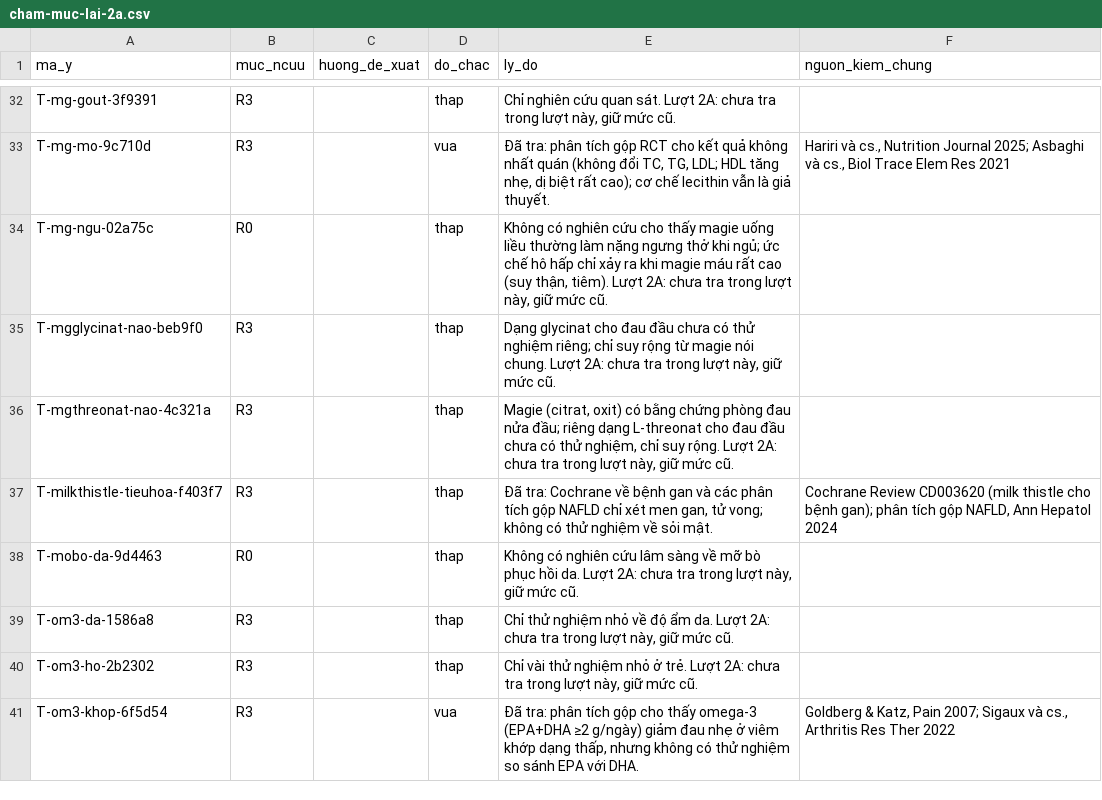
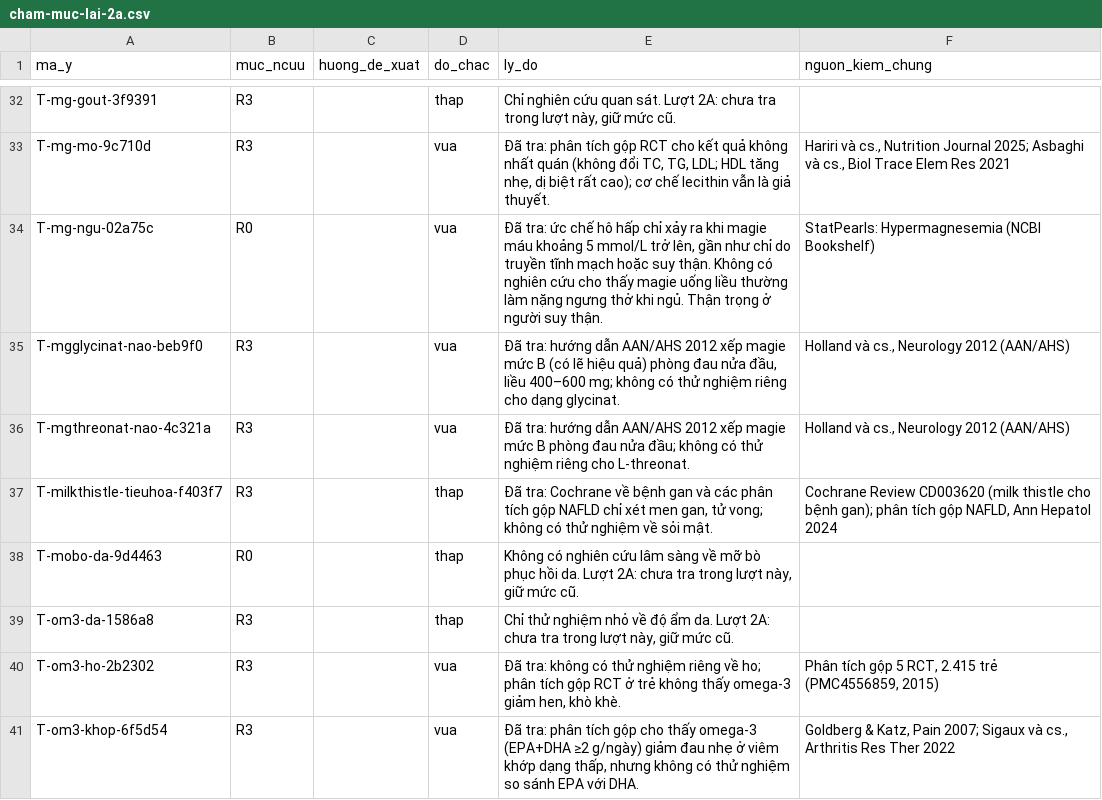
Before and after one commit to caotri68-oss/Cao-Tr-, a CSV file: ke-hoach/du-lieu/cham-muc-lai-2a.csv, drawn as a sheet; only a part is shown, gaps mark what is left out; the diff covers the shown part only.

```diff
--- a/ke-hoach/du-lieu/cham-muc-lai-2a.csv
+++ b/ke-hoach/du-lieu/cham-muc-lai-2a.csv
@@ -33,5 +33,5 @@
 "T-mg-mo-9c710d","R3","","vua","Đã tra: phân tích gộp RCT cho kết quả không nhất quán (không đổi TC, TG, LDL; HDL tăng nhẹ, dị biệt rất cao); cơ chế lecithin vẫn là giả thuyết.","Hariri và cs., Nutrition Journal 2025; Asbaghi và cs., Biol Trace Elem Res 2021"
-"T-mg-ngu-02a75c","R0","","thap","Không có nghiên cứu cho thấy magie uống liều thường làm nặng ngưng thở khi ngủ; ức chế hô hấp chỉ xảy ra khi magie máu rất cao (suy thận, tiêm). Lượt 2A: chưa tra trong lượt này, giữ mức cũ.",""
-"T-mgglycinat-nao-beb9f0","R3","","thap","Dạng glycinat cho đau đầu chưa có thử nghiệm riêng; chỉ suy rộng từ magie nói chung. Lượt 2A: chưa tra trong lượt này, giữ mức cũ.",""
-"T-mgthreonat-nao-4c321a","R3","","thap","Magie (citrat, oxit) có bằng chứng phòng đau nửa đầu; riêng dạng L-threonat cho đau đầu chưa có thử nghiệm, chỉ suy rộng. Lượt 2A: chưa tra trong lượt này, giữ mức cũ.",""
+"T-mg-ngu-02a75c","R0","","vua","Đã tra: ức chế hô hấp chỉ xảy ra khi magie máu khoảng 5 mmol/L trở lên, gần như chỉ do truyền tĩnh mạch hoặc suy thận. Không có nghiên cứu cho thấy magie uống liều thường làm nặng ngưng thở khi ngủ. Thận trọng ở người suy thận.","StatPearls: Hypermagnesemia (NCBI Bookshelf)"
+"T-mgglycinat-nao-beb9f0","R3","","vua","Đã tra: hướng dẫn AAN/AHS 2012 xếp magie mức B (có lẽ hiệu quả) phòng đau nửa đầu, liều 400–600 mg; không có thử nghiệm riêng cho dạng glycinat.","Holland và cs., Neurology 2012 (AAN/AHS)"
+"T-mgthreonat-nao-4c321a","R3","","vua","Đã tra: hướng dẫn AAN/AHS 2012 xếp magie mức B phòng đau nửa đầu; không có thử nghiệm riêng cho L-threonat.","Holland và cs., Neurology 2012 (AAN/AHS)"
 "T-milkthistle-tieuhoa-f403f7","R3","","thap","Đã tra: Cochrane về bệnh gan và các phân tích gộp NAFLD chỉ xét men gan, tử vong; không có thử nghiệm về sỏi mật.","Cochrane Review CD003620 (milk thistle cho bệnh gan); phân tích gộp NAFLD, Ann Hepatol 2024"
@@ -39,3 +39,3 @@
 "T-om3-da-1586a8","R3","","thap","Chỉ thử nghiệm nhỏ về độ ẩm da. Lượt 2A: chưa tra trong lượt này, giữ mức cũ.",""
-"T-om3-ho-2b2302","R3","","thap","Chỉ vài thử nghiệm nhỏ ở trẻ. Lượt 2A: chưa tra trong lượt này, giữ mức cũ.",""
+"T-om3-ho-2b2302","R3","","vua","Đã tra: không có thử nghiệm riêng về ho; phân tích gộp RCT ở trẻ không thấy omega-3 giảm hen, khò khè.","Phân tích gộp 5 RCT, 2.415 trẻ (PMC4556859, 2015)"
 "T-om3-khop-6f5d54","R3","","vua","Đã tra: phân tích gộp cho thấy omega-3 (EPA+DHA ≥2 g/ngày) giảm đau nhẹ ở viêm khớp dạng thấp, nhưng không có thử nghiệm so sánh EPA với DHA.","Goldberg & Katz, Pain 2007; Sigaux và cs., Arthritis Res Ther 2022"
```
Also changed, not shown: 30 edited cells elsewhere in this file, 1 other file.
